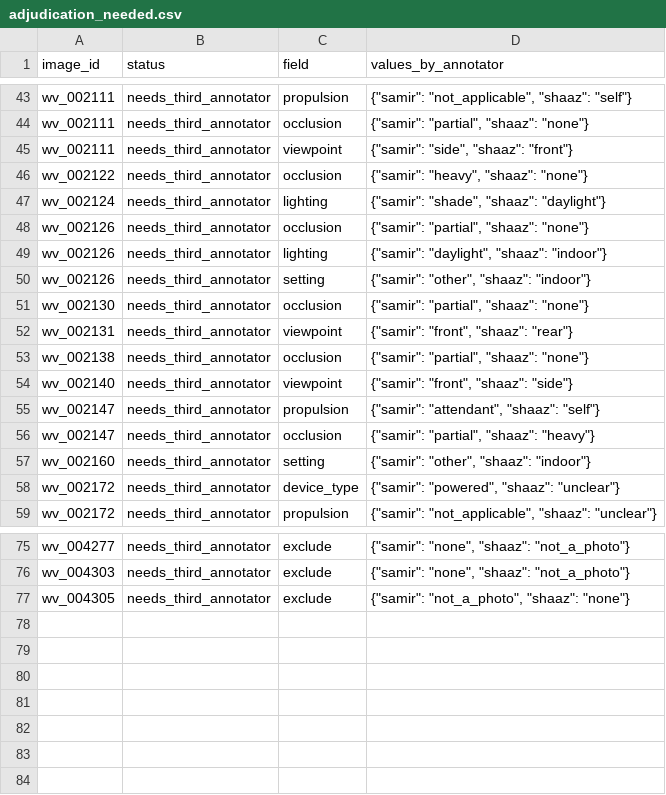
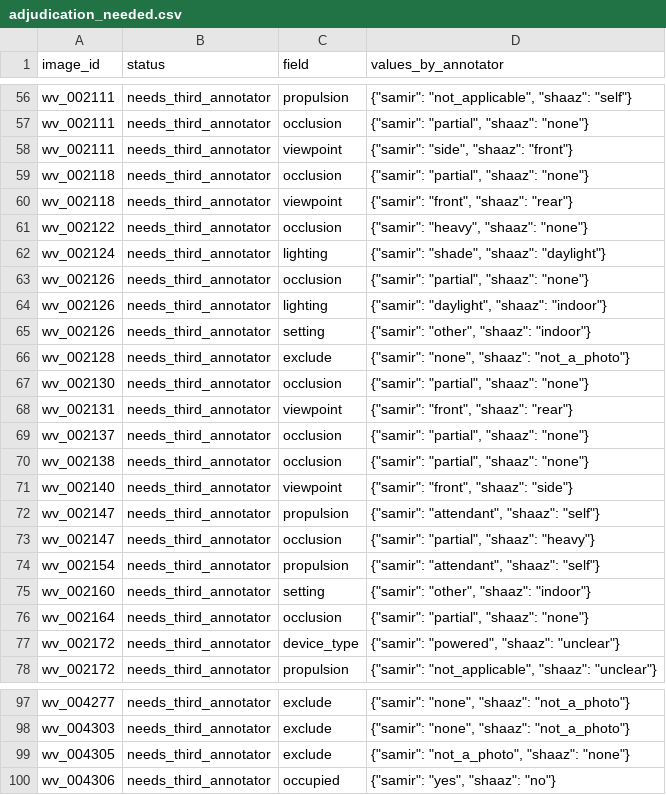
Before and after one commit to Mi3-Lab/MAID, a CSV file: derived/adjudication_needed.csv, drawn as a sheet; only a part is shown, gaps mark what is left out; the diff covers the shown part only; the diff names each change by its address in the sheet, - before the commit and + after, or states it on an @@ line.

```diff
--- a/derived/adjudication_needed.csv
+++ b/derived/adjudication_needed.csv
+row 59: wv_002118 | needs_third_annotator | occlusion | {"samir": "partial", "shaaz": "none"}
+row 60: wv_002118 | needs_third_annotator | viewpoint | {"samir": "front", "shaaz": "rear"}
+row 66: wv_002128 | needs_third_annotator | exclude | {"samir": "none", "shaaz": "not_a_photo"}
+row 69: wv_002137 | needs_third_annotator | occlusion | {"samir": "partial", "shaaz": "none"}
+row 74: wv_002154 | needs_third_annotator | propulsion | {"samir": "attendant", "shaaz": "self"}
+row 76: wv_002164 | needs_third_annotator | occlusion | {"samir": "partial", "shaaz": "none"}
+row 100: wv_004306 | needs_third_annotator | occupied | {"samir": "yes", "shaaz": "no"}
```
Also changed, not shown: 16 added rows elsewhere in this file, derived/labels.csv, derived/per_annotator_labels.csv, 6 other files.
